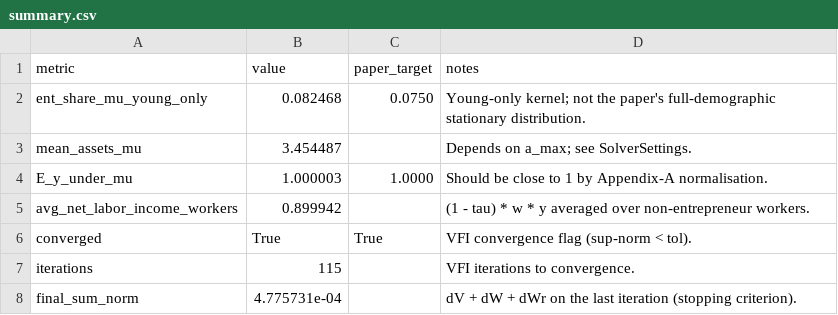
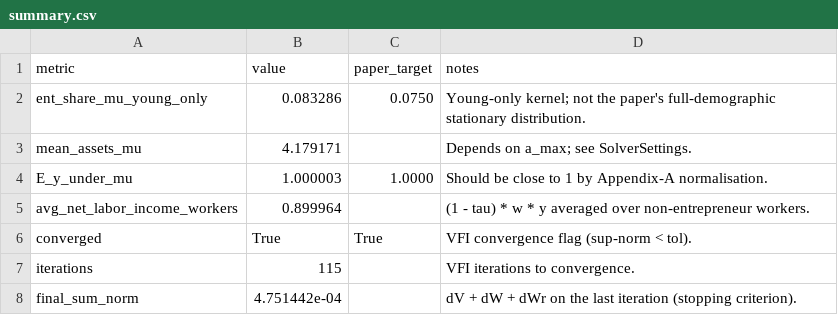
Before and after one commit to rzheng2112/Cagetti2005tk, a CSV file: Tables/Cagetti2005tk/summary.csv, drawn as a sheet.

```diff
--- a/Tables/Cagetti2005tk/summary.csv
+++ b/Tables/Cagetti2005tk/summary.csv
@@ -1,8 +1,8 @@
 metric,value,paper_target,notes
-ent_share_mu_young_only,0.082468,0.0750,Young-only kernel; not the paper's full-demographic stationary distribution.
-mean_assets_mu,3.454487,,Depends on a_max; see SolverSettings.
+ent_share_mu_young_only,0.083286,0.0750,Young-only kernel; not the paper's full-demographic stationary distribution.
+mean_assets_mu,4.179171,,Depends on a_max; see SolverSettings.
 E_y_under_mu,1.000003,1.0000,Should be close to 1 by Appendix-A normalisation.
-avg_net_labor_income_workers,0.899942,,(1 - tau) * w * y averaged over non-entrepreneur workers.
+avg_net_labor_income_workers,0.899964,,(1 - tau) * w * y averaged over non-entrepreneur workers.
 converged,True,True,VFI convergence flag (sup-norm < tol).
 iterations,115,,VFI iterations to convergence.
-final_sum_norm,4.775731e-04,,dV + dW + dWr on the last iteration (stopping criterion).
+final_sum_norm,4.751442e-04,,dV + dW + dWr on the last iteration (stopping criterion).
```
Also changed, not shown: Tables/Cagetti2005tk/counterfactuals.csv, Tables/Cagetti2005tk/wealth_concentration.csv, 57 other files.
